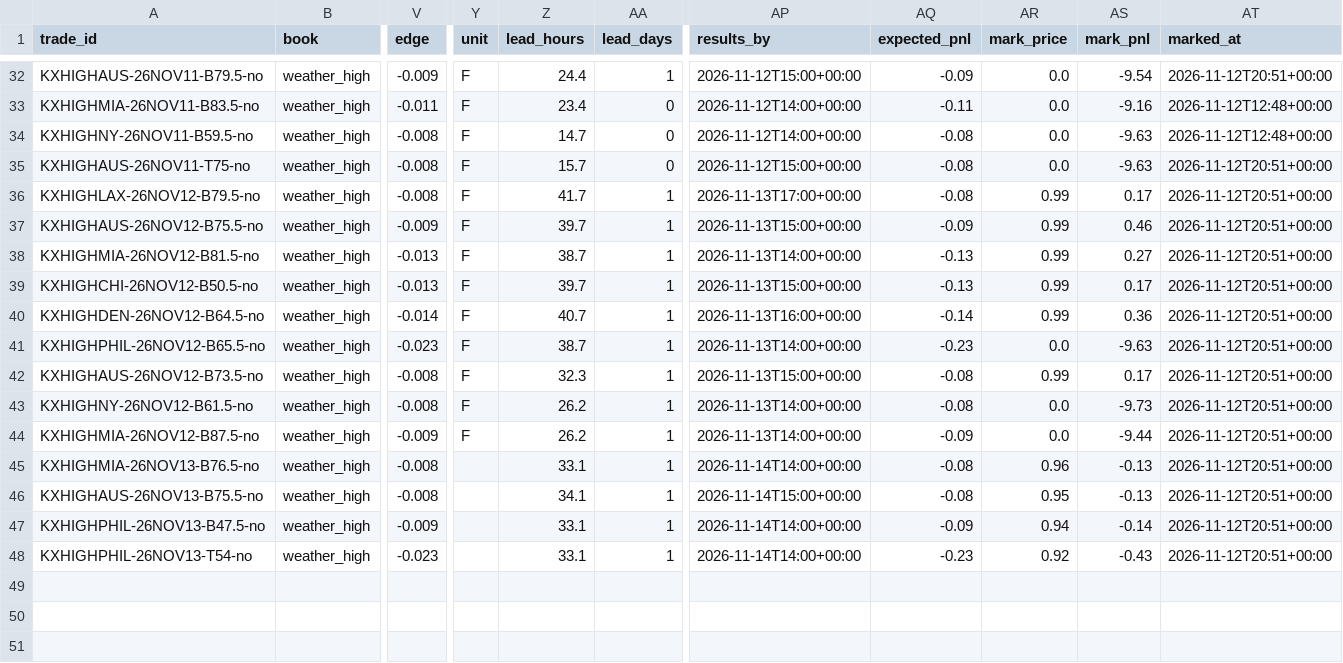
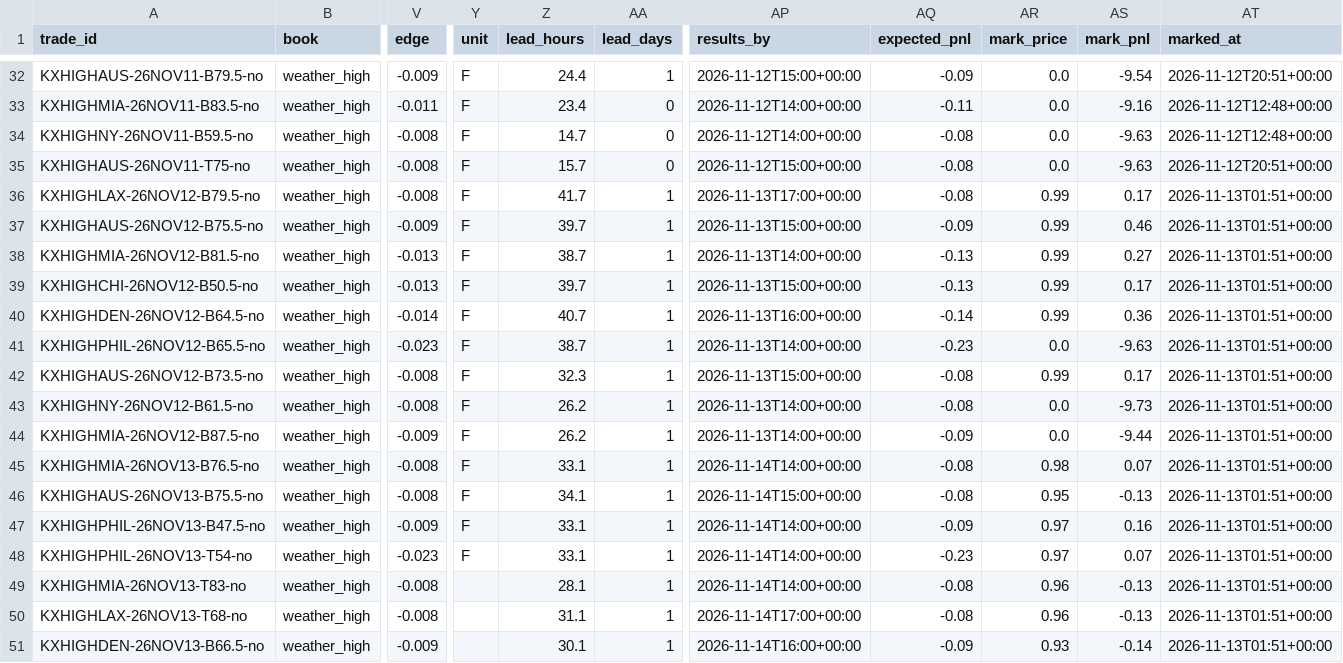
Before and after one commit to lazyloris/kalshi-analyzer, a CSV file: data/weather_high/trades.csv, drawn as a sheet; only a part is shown, gaps mark what is left out; rows hold the shown columns only; the diff names each change by its address in the sheet, - before the commit and + after, or states it on an @@ line.

```diff
--- a/data/weather_high/trades.csv
+++ b/data/weather_high/trades.csv
-AT36:AT48 (marked_at): 2026-11-12T20:51+00:00
+AT36:AT48 (marked_at): 2026-11-13T01:51+00:00
-Y45:Y48 (unit): (empty)
+Y45:Y48 (unit): F
-AR45 (mark_price): 0.96
+AR45 (mark_price): 0.98
-AS45 (mark_pnl): -0.13
+AS45 (mark_pnl): 0.07
-AR47 (mark_price): 0.94
+AR47 (mark_price): 0.97
-AS47 (mark_pnl): -0.14
+AS47 (mark_pnl): 0.16
-AR48 (mark_price): 0.92
+AR48 (mark_price): 0.97
-AS48 (mark_pnl): -0.43
+AS48 (mark_pnl): 0.07
+row 49: KXHIGHMIA-26NOV13-T83-no | weather_high | -0.008 |  | 28.1 | 1 | 2026-11-14T14:00+00:00 | -0.08 | 0.96 | -0.13 | 2026-11-13T01:51+00:00
+row 50: KXHIGHLAX-26NOV13-T68-no | weather_high | -0.008 |  | 31.1 | 1 | 2026-11-14T17:00+00:00 | -0.08 | 0.96 | -0.13 | 2026-11-13T01:51+00:00
+row 51: KXHIGHDEN-26NOV13-B66.5-no | weather_high | -0.009 |  | 30.1 | 1 | 2026-11-14T16:00+00:00 | -0.09 | 0.93 | -0.14 | 2026-11-13T01:51+00:00
```
Also changed, not shown: data/bitcoin/trades.csv, data/bitcoin_tod/trades.csv, 47 other files.
